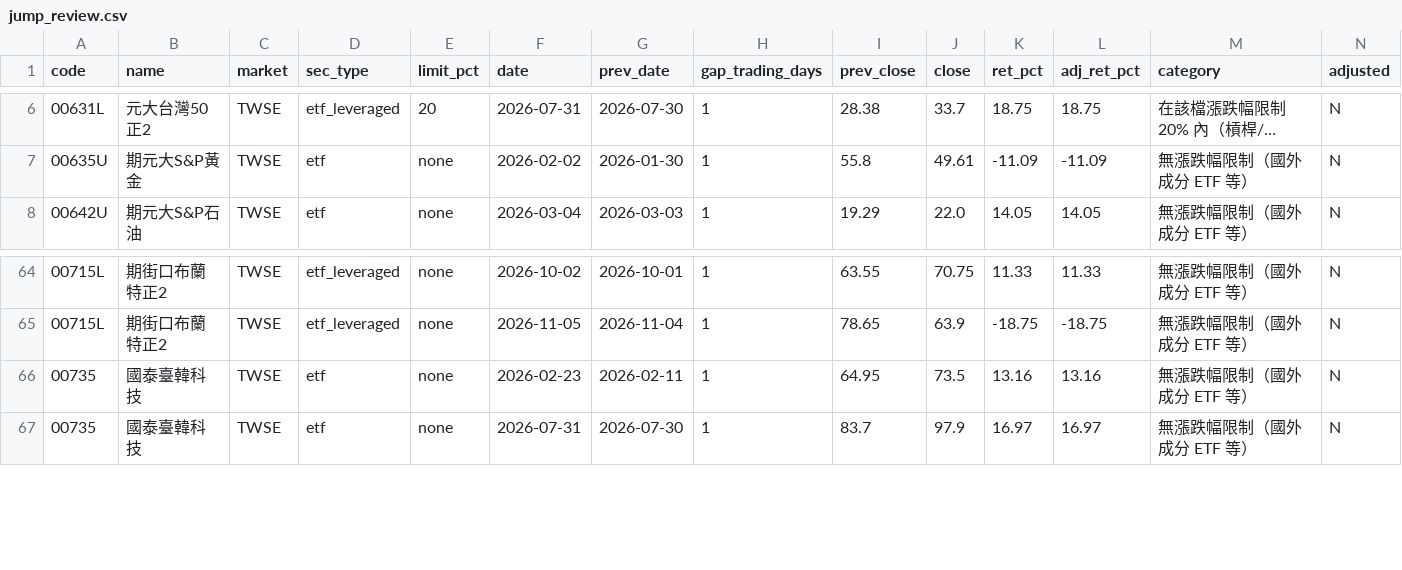
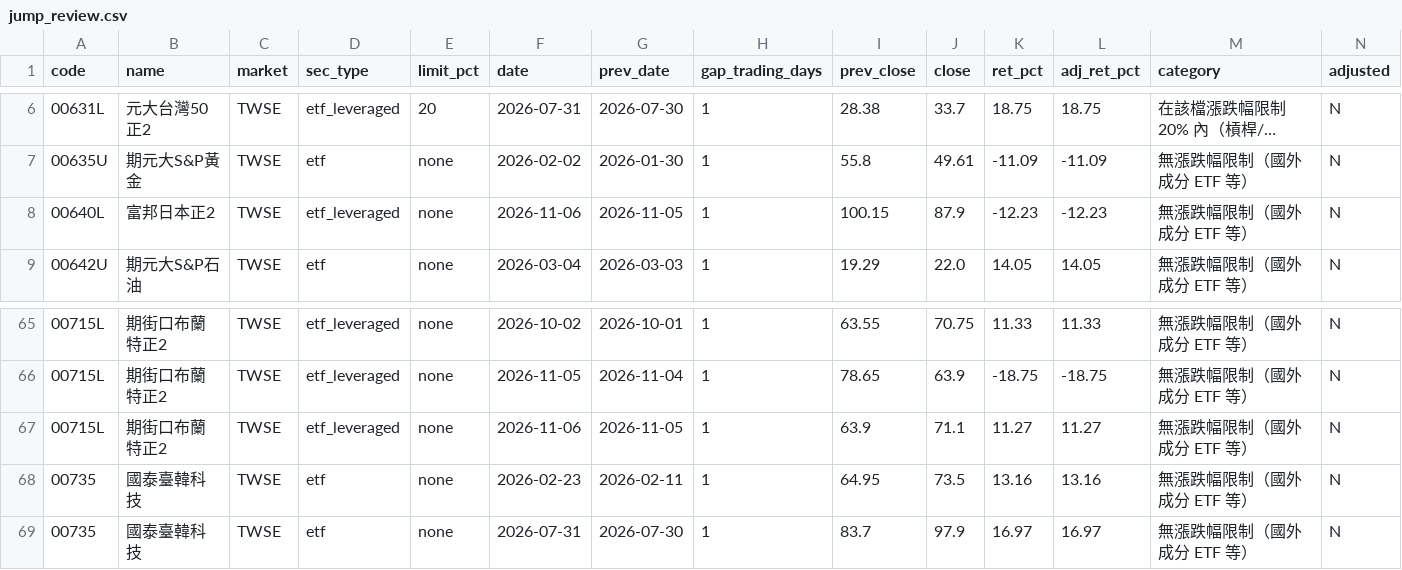
Before and after one commit to u6x06a/-tw-watchlist-data, a CSV file: data/jump_review.csv, drawn as a sheet; only a part is shown, gaps mark what is left out; long unchanged cells end in …; rows hold the shown columns only; the diff names each change by its address in the sheet, - before the commit and + after, or states it on an @@ line.

```diff
--- a/data/jump_review.csv
+++ b/data/jump_review.csv
+row 8: 00640L | 富邦日本正2 | TWSE | etf_leveraged | none | 2026-11-06 | 2026-11-05 | 1 | 100.15 | 87.9 | -12.23 | -12.23 | 無漲跌幅限制（國外成分 ETF 等） | N
+row 67: 00715L | 期街口布蘭特正2 | TWSE | etf_leveraged | none | 2026-11-06 | 2026-11-05 | 1 | 63.9 | 71.1 | 11.27 | 11.27 | 無漲跌幅限制（國外成分 ETF 等） | N
```
Also changed, not shown: data/adj_factors.csv, data/prices_adj.csv, 13 other files.
